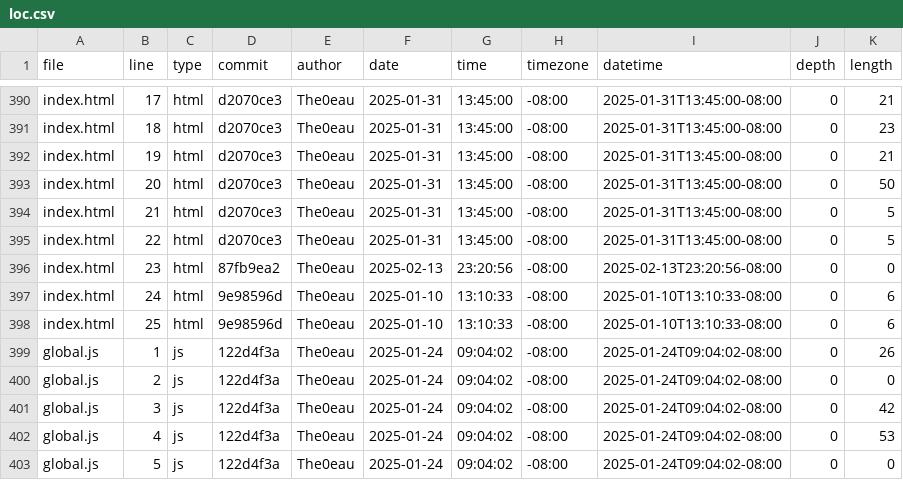
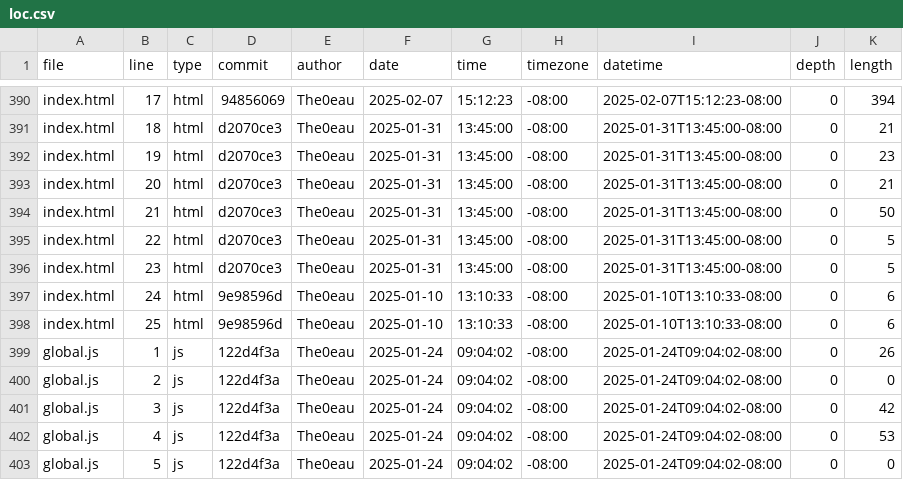
Before and after one commit to The0eau/portfolio, a CSV file: meta/loc.csv, drawn as a sheet; only a part is shown, gaps mark what is left out; the diff covers the shown part only; the diff names each change by its address in the sheet, - before the commit and + after, or states it on an @@ line.

```diff
--- a/meta/loc.csv
+++ b/meta/loc.csv
-D390 (commit): d2070ce3
+D390 (commit): 94856069
-F390 (date): 2025-01-31
+F390 (date): 2025-02-07
-G390 (time): 13:45:00
+G390 (time): 15:12:23
-I390 (datetime): 2025-01-31T13:45:00-08:00
+I390 (datetime): 2025-02-07T15:12:23-08:00
-K390 (length): 21
+K390 (length): 394
-K391 (length): 23
+K391 (length): 21
-K392 (length): 21
+K392 (length): 23
-K393 (length): 50
+K393 (length): 21
-K394 (length): 5
+K394 (length): 50
-D396 (commit): 87fb9ea2
+D396 (commit): d2070ce3
-F396 (date): 2025-02-13
+F396 (date): 2025-01-31
-G396 (time): 23:20:56
+G396 (time): 13:45:00
-I396 (datetime): 2025-02-13T23:20:56-08:00
+I396 (datetime): 2025-01-31T13:45:00-08:00
-K396 (length): 0
+K396 (length): 5
```
Also changed, not shown: 28 edited cells elsewhere in this file.
